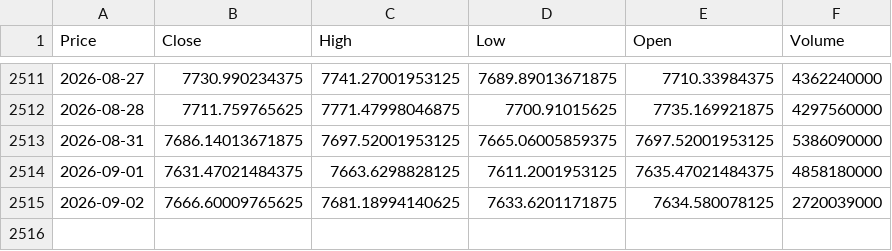
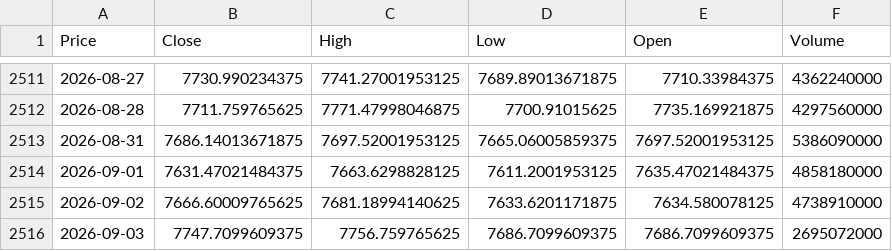
Before and after one commit to elielebos-ui/ai-trade-app, a CSV file: sp500_macro.csv, drawn as a sheet; only a part is shown, gaps mark what is left out; the diff names each change by its address in the sheet, - before the commit and + after, or states it on an @@ line.

```diff
--- a/sp500_macro.csv
+++ b/sp500_macro.csv
-F2515 (Volume): 2720039000
+F2515 (Volume): 4738910000
+row 2516: 2026-09-03 | 7747.7099609375 | 7756.759765625 | 7686.7099609375 | 7686.7099609375 | 2695072000
```
Also changed, not shown: apple_features.csv, apple_historical_data.csv, 9 other files.
